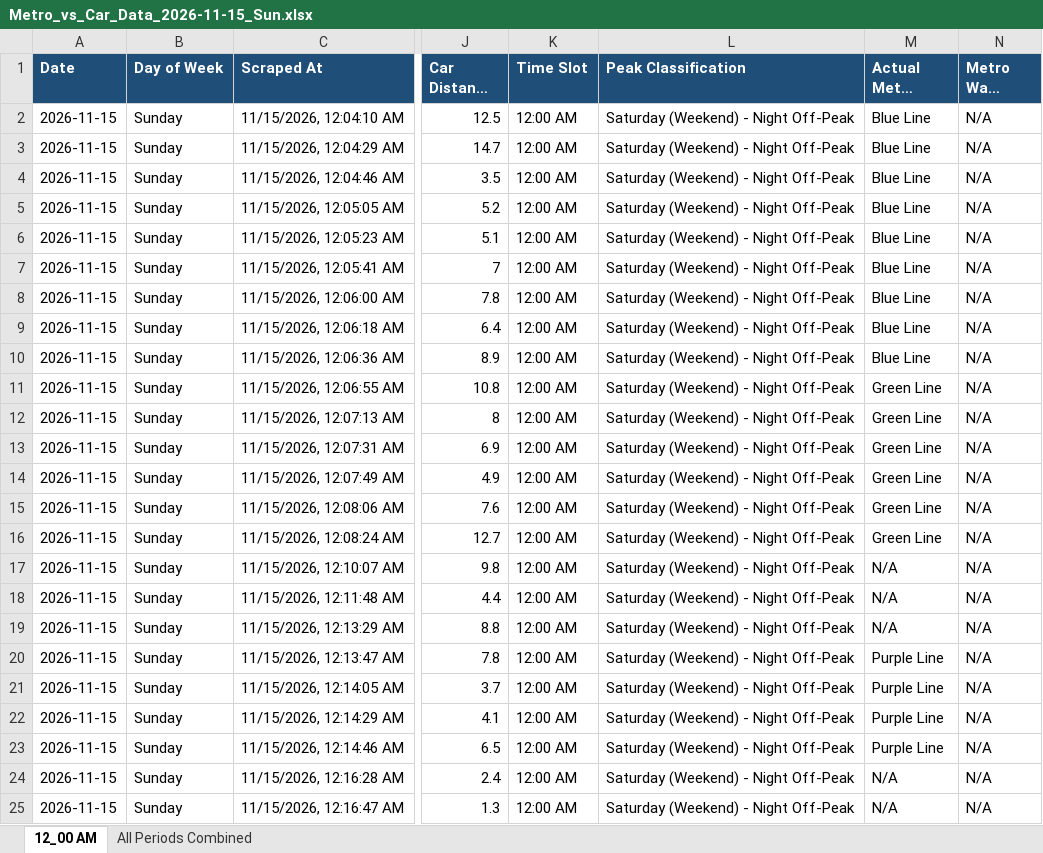
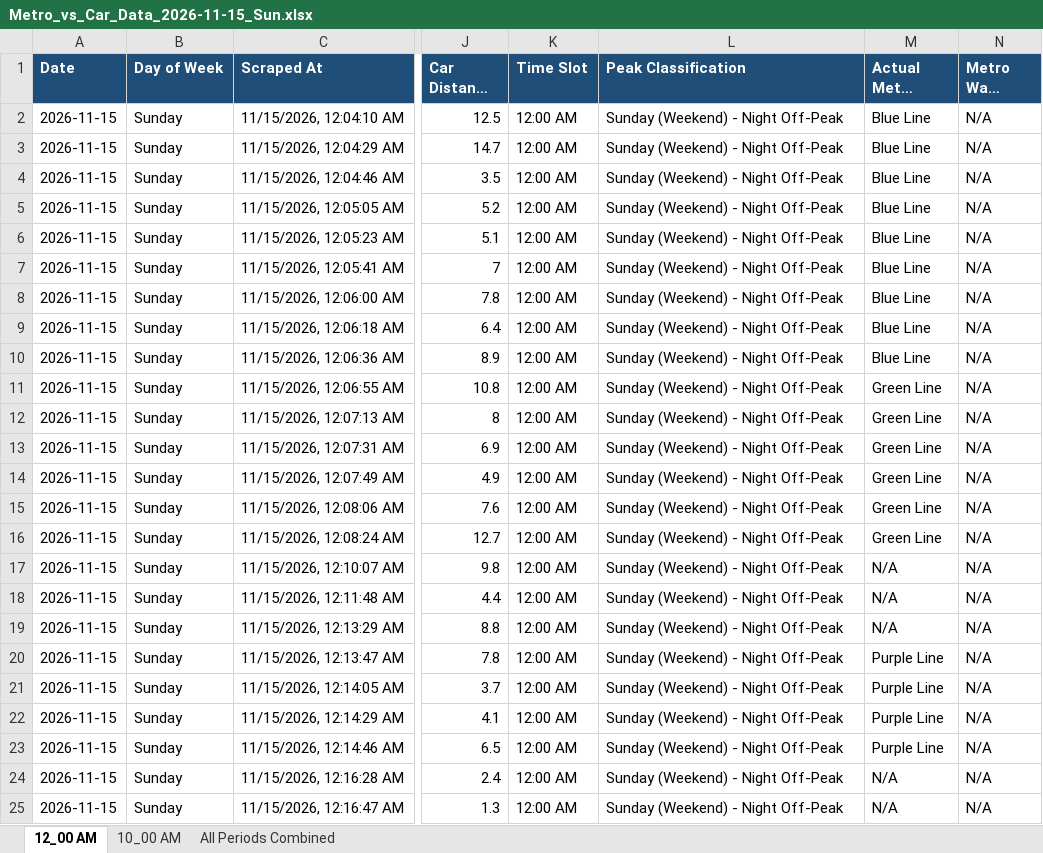
Before and after one commit to tuhin0329/Metro-Traffic-Automation, an Excel workbook: output/excel/Metro_vs_Car_Data_2026-11-15_Sun.xlsx, sheet 12_00 AM, drawn as a sheet; only a part is shown, gaps mark what is left out; long unchanged cells end in …; values as stored, in another font and other column widths than the file's, no borders; the diff names each change by its address in the sheet, - before the commit and + after, or states it on an @@ line.

```diff
--- a/output/excel/Metro_vs_Car_Data_2026-11-15_Sun.xlsx (sheet 12_00 AM)
+++ b/output/excel/Metro_vs_Car_Data_2026-11-15_Sun.xlsx (sheet 12_00 AM)
+sheet tab: 10_00 AM
-L2:L25 (Peak Classification): Saturday (Weekend) - Night Off-Peak
+L2:L25 (Peak Classification): Sunday (Weekend) - Night Off-Peak
```
Also changed, not shown: sheet All Periods Combined, 50 other files.
